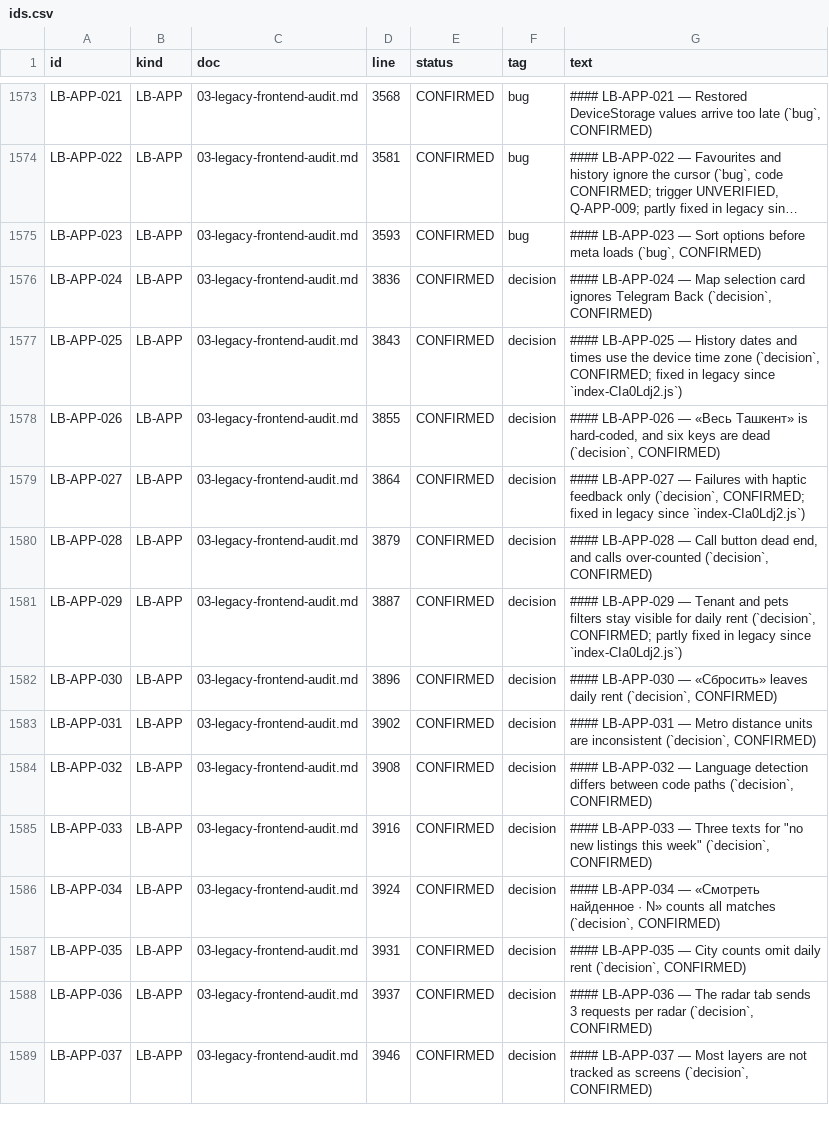
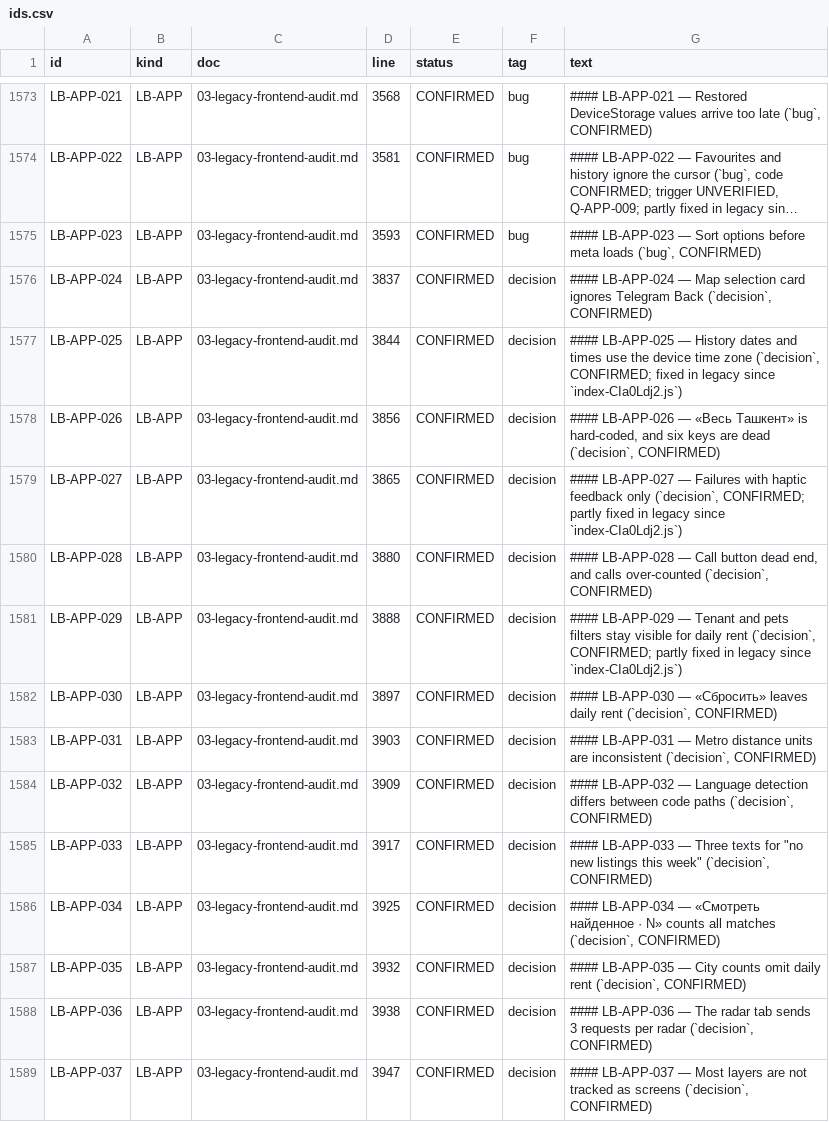
Before and after one commit to amediateam/homi, a CSV file: docs/migration/data/ids.csv, drawn as a sheet; only a part is shown, gaps mark what is left out; long unchanged cells end in …; the diff covers the shown part only; the diff names each change by its address in the sheet, - before the commit and + after, or states it on an @@ line.

```diff
--- a/docs/migration/data/ids.csv
+++ b/docs/migration/data/ids.csv
-D1576 (line): 3836
+D1576 (line): 3837
-D1577 (line): 3843
+D1577 (line): 3844
-D1578 (line): 3855
+D1578 (line): 3856
-D1579 (line): 3864
+D1579 (line): 3865
-G1579 (text): …(`decision`, CONFIRMED; fixed in…
+G1579 (text): …(`decision`, CONFIRMED; partly fixed in…
-D1580 (line): 3879
+D1580 (line): 3880
-D1581 (line): 3887
+D1581 (line): 3888
-D1582 (line): 3896
+D1582 (line): 3897
-D1583 (line): 3902
+D1583 (line): 3903
-D1584 (line): 3908
+D1584 (line): 3909
-D1585 (line): 3916
+D1585 (line): 3917
-D1586 (line): 3924
+D1586 (line): 3925
-D1587 (line): 3931
+D1587 (line): 3932
-D1588 (line): 3937
+D1588 (line): 3938
-D1589 (line): 3946
+D1589 (line): 3947
```
Also changed, not shown: 74 edited cells elsewhere in this file, 8 other files.
